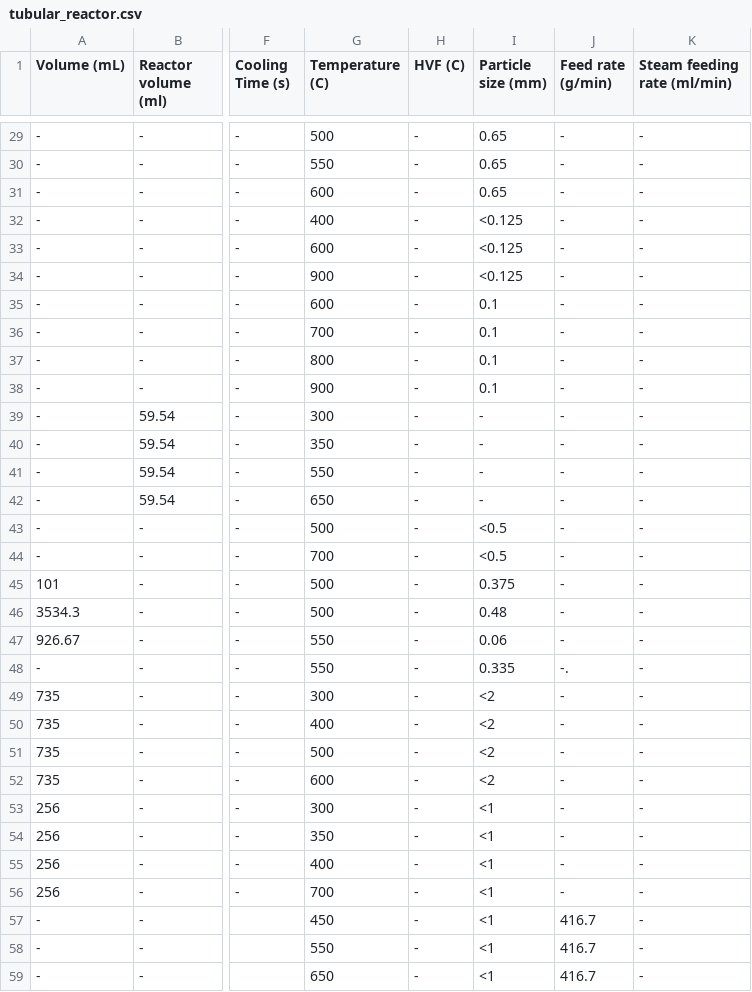
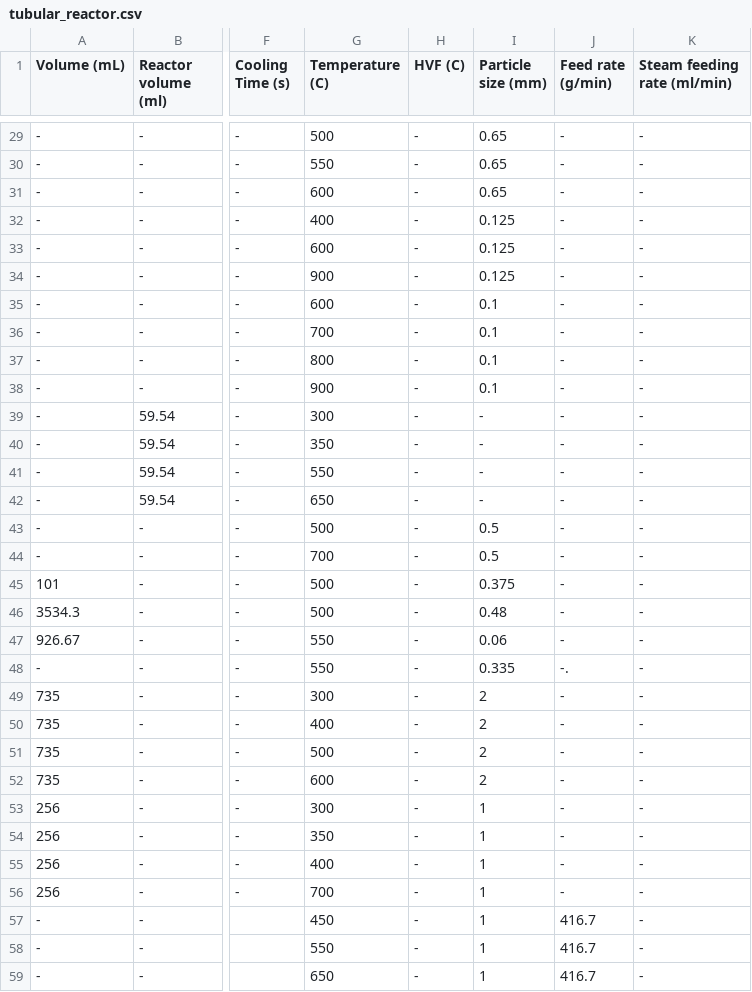
Before and after one commit to ECRL/publication_procedures, a CSV file: product_yields/_data/tubular_reactor.csv, drawn as a sheet; only a part is shown, gaps mark what is left out; the diff names each change by its address in the sheet, - before the commit and + after, or states it on an @@ line.

```diff
--- a/product_yields/_data/tubular_reactor.csv
+++ b/product_yields/_data/tubular_reactor.csv
-I32:I34 (Particle size (mm)): <0.125
+I32:I34 (Particle size (mm)): 0.125
-I43:I44 (Particle size (mm)): <0.5
+I43:I44 (Particle size (mm)): 0.5
-I49:I52 (Particle size (mm)): <2
+I49:I52 (Particle size (mm)): 2
-I53:I59 (Particle size (mm)): <1
+I53:I59 (Particle size (mm)): 1
```
Also changed, not shown: product_yields/_data/batch_reactor.csv, product_yields/_data/fluidized_bed.csv, 28 other files.
